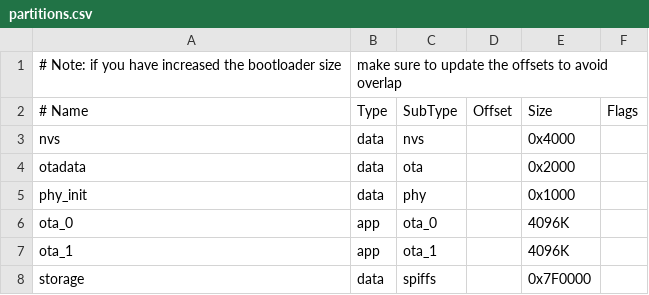
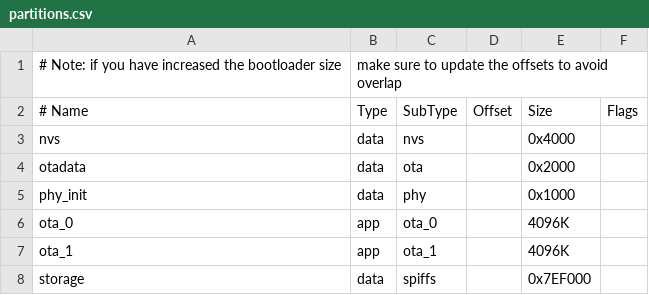
Before and after one commit to espressif/esp-wasmachine, a CSV file: components/boards/esp-box/partitions.csv, drawn as a sheet.

```diff
--- a/components/boards/esp-box/partitions.csv
+++ b/components/boards/esp-box/partitions.csv
@@ -7,2 +7,2 @@ ota_0,    app,  ota_0,   ,        4096K,
 ota_1,    app,  ota_1,   ,        4096K,
-storage,  data, spiffs,  ,        0x7F0000,
+storage,  data, spiffs,  ,        0x7EF000,
```
Also changed, not shown: 1 other file.
